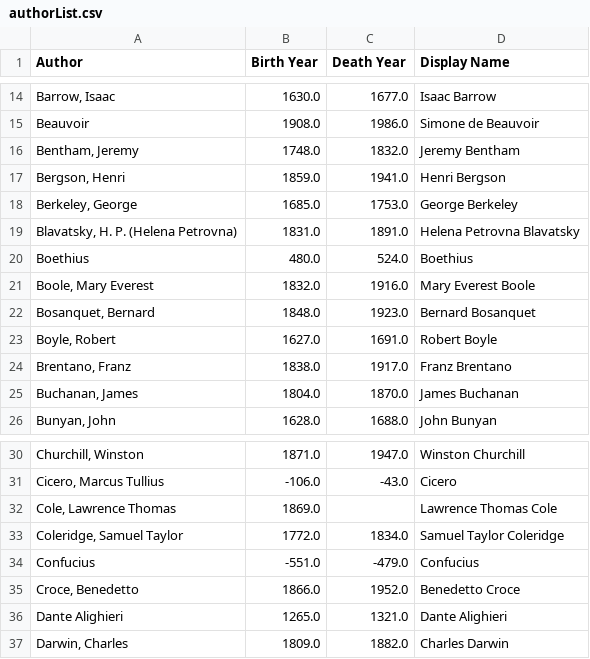
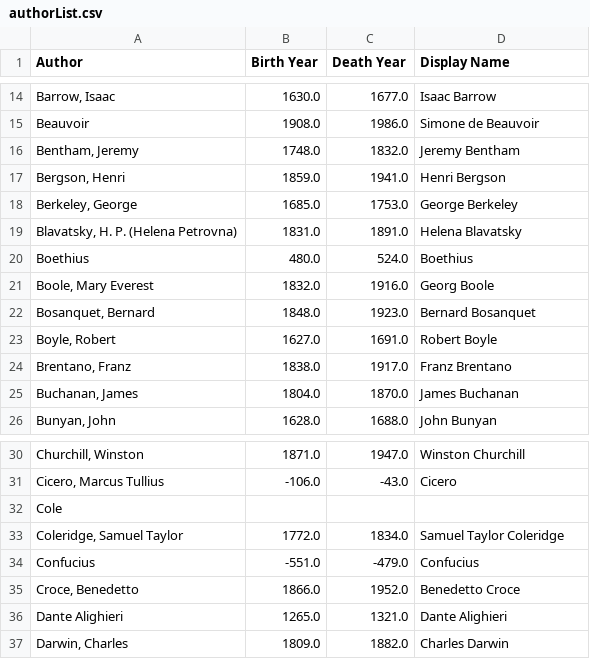
Before and after one commit to ogreowl/PhilBERT, a CSV file: authorList.csv, drawn as a sheet; only a part is shown, gaps mark what is left out.

Commit message:
Add files via upload

```diff
--- a/authorList.csv
+++ b/authorList.csv
@@ -18,5 +18,5 @@ Beauvoir,1908.0,1986.0,Simone de Beauvoir
 "Berkeley, George",1685.0,1753.0,George Berkeley
-"Blavatsky, H. P. (Helena Petrovna)",1831.0,1891.0,Helena Petrovna Blavatsky
+"Blavatsky, H. P. (Helena Petrovna)",1831.0,1891.0,Helena Blavatsky
 Boethius,480.0,524.0,Boethius
-"Boole, Mary Everest",1832.0,1916.0,Mary Everest Boole
+"Boole, Mary Everest",1832.0,1916.0,Georg Boole
 "Bosanquet, Bernard",1848.0,1923.0,Bernard Bosanquet
@@ -31,3 +31,3 @@ Boethius,480.0,524.0,Boethius
 "Cicero, Marcus Tullius",-106.0,-43.0,Cicero
-"Cole, Lawrence Thomas",1869.0,,Lawrence Thomas Cole
+Cole,,,
 "Coleridge, Samuel Taylor",1772.0,1834.0,Samuel Taylor Coleridge
```
